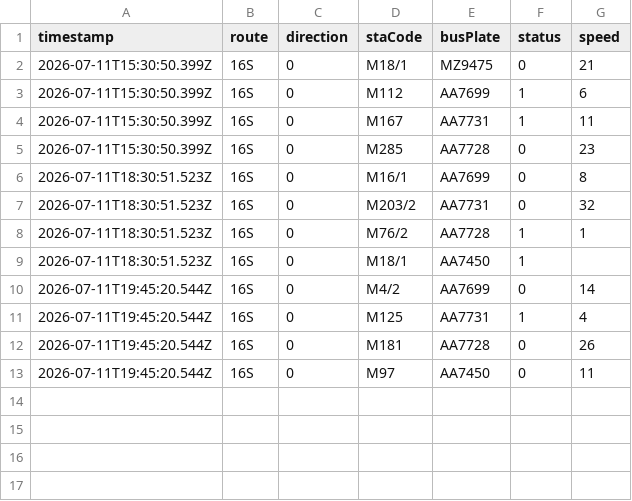
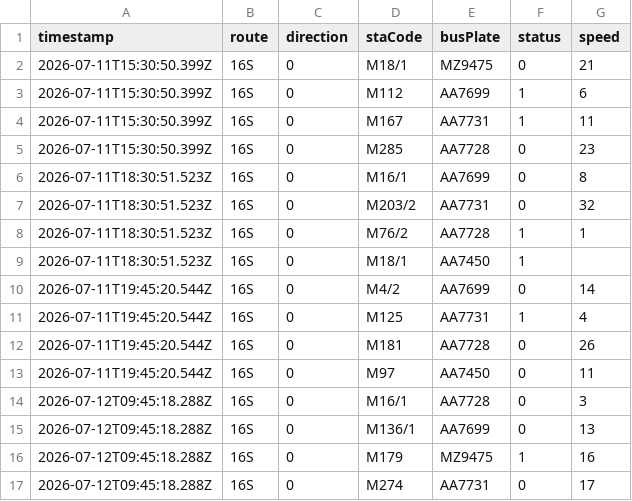
Before and after one commit to ChiHin-Lio/macau-bus-data, a CSV file: raw_logs/16S.csv, drawn as a sheet; the diff names each change by its address in the sheet, - before the commit and + after, or states it on an @@ line.

Commit message:
scraper: update 16S.csv via Cloudflare Worker

```diff
--- a/raw_logs/16S.csv
+++ b/raw_logs/16S.csv
+row 14: 2026-07-12T09:45:18.288Z | 16S | 0 | M16/1 | AA7728 | 0 | 3
+row 15: 2026-07-12T09:45:18.288Z | 16S | 0 | M136/1 | AA7699 | 0 | 13
+row 16: 2026-07-12T09:45:18.288Z | 16S | 0 | M179 | MZ9475 | 1 | 16
+row 17: 2026-07-12T09:45:18.288Z | 16S | 0 | M274 | AA7731 | 0 | 17
```
